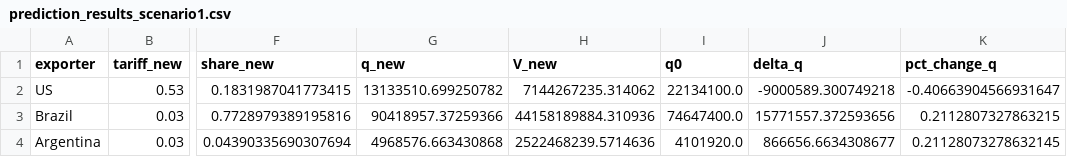
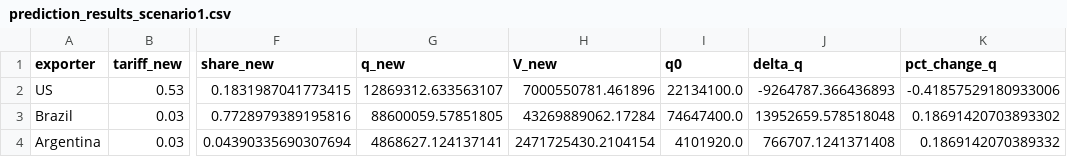
Before and after one commit to star1sakura/apmcm_q1, a CSV file: output/prediction_results/prediction_results_scenario1.csv, drawn as a sheet; only a part is shown, gaps mark what is left out; the diff names each change by its address in the sheet, - before the commit and + after, or states it on an @@ line.

```diff
--- a/output/prediction_results/prediction_results_scenario1.csv
+++ b/output/prediction_results/prediction_results_scenario1.csv
-G2 (q_new): 13133510.699250782
+G2 (q_new): 12869312.633563107
-H2 (V_new): 7144267235.314062
+H2 (V_new): 7000550781.461896
-J2 (delta_q): -9000589.300749218
+J2 (delta_q): -9264787.366436893
-K2 (pct_change_q): -0.40663904566931647
+K2 (pct_change_q): -0.41857529180933006
-G3 (q_new): 90418957.37259366
+G3 (q_new): 88600059.57851805
-H3 (V_new): 44158189884.310936
+H3 (V_new): 43269889062.17284
-J3 (delta_q): 15771557.372593656
+J3 (delta_q): 13952659.578518048
-K3 (pct_change_q): 0.2112807327863215
+K3 (pct_change_q): 0.18691420703893302
-G4 (q_new): 4968576.663430868
+G4 (q_new): 4868627.124137141
-H4 (V_new): 2522468239.5714636
+H4 (V_new): 2471725430.2104154
-J4 (delta_q): 866656.6634308677
+J4 (delta_q): 766707.1241371408
-K4 (pct_change_q): 0.21128073278632145
+K4 (pct_change_q): 0.1869142070389332
```
Also changed, not shown: output/prediction_results/prediction_results_scenario2.csv, output/prediction_results/sensitivity_analysis_sigma.csv, 10 other files.
